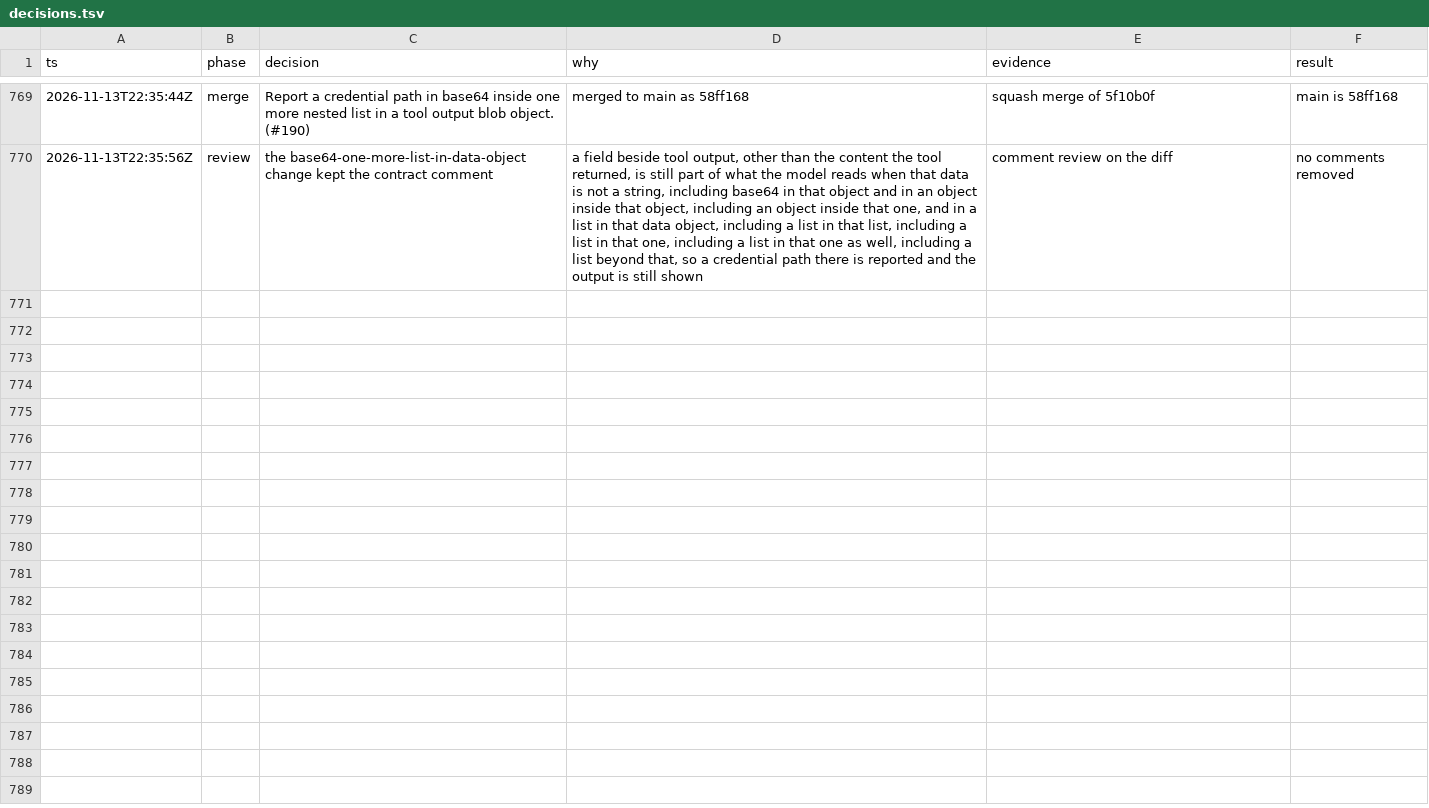
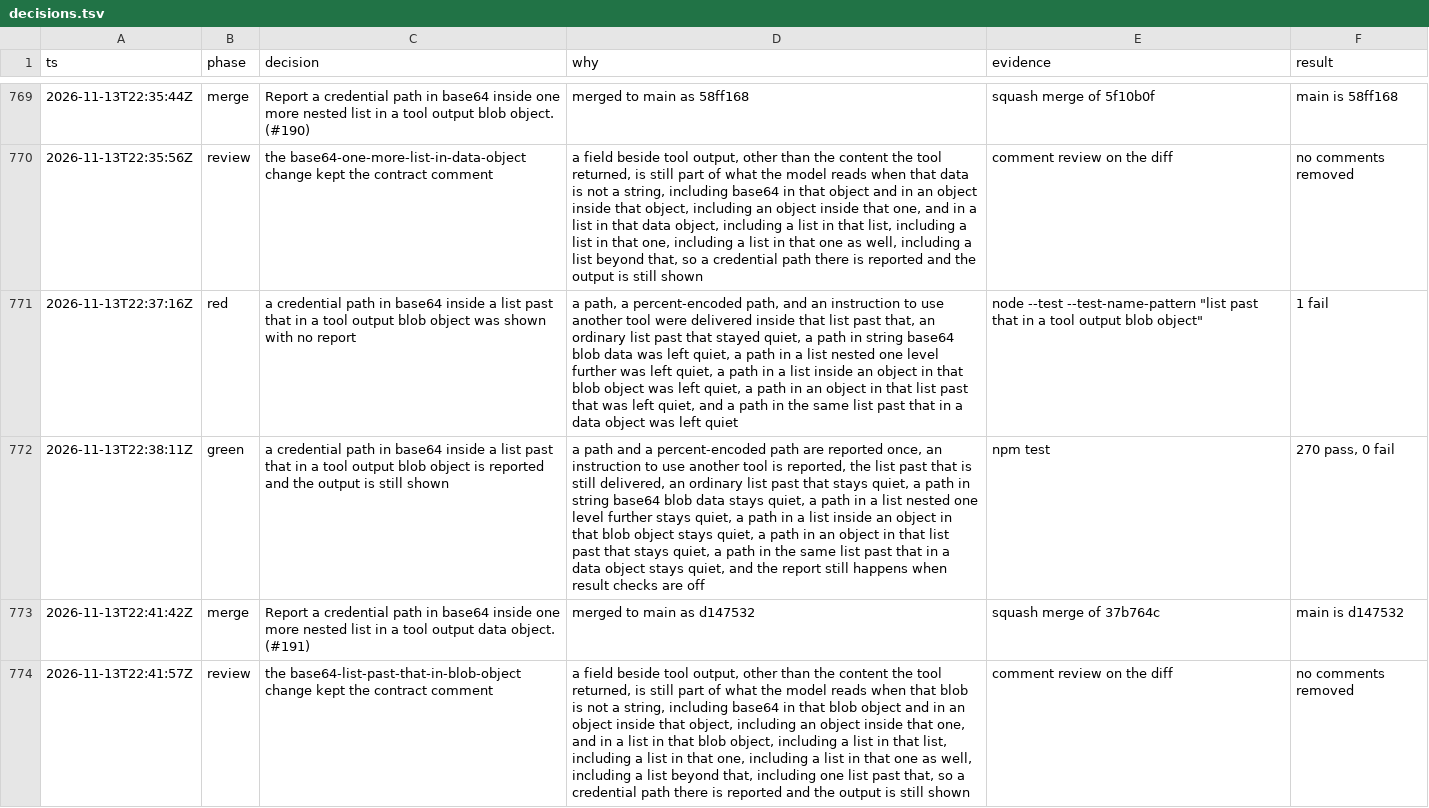
Before and after one commit to sarthakdev143-lite/toolwarden, a TSV file: docs/maintainer/decisions.tsv, drawn as a sheet; only a part is shown, gaps mark what is left out; the diff names each change by its address in the sheet, - before the commit and + after, or states it on an @@ line.

```diff
--- a/docs/maintainer/decisions.tsv
+++ b/docs/maintainer/decisions.tsv
+row 771: 2026-11-13T22:37:16Z | red | a credential path in base64 inside a list past that in a tool output blob object was shown with no report | a path, a percent-encoded path, and an instruction to use another tool were delivered inside that list past that, an ordinary list past that stayed quiet, a path in string base64 blob data was left quiet, a path in a list nested one level further was left quiet, a path in a list inside an object in that blob object was left quiet, a path in an object in that list past that was left quiet, and a path in the same list past that in a data object was left quiet | node --test --test-name-pattern "list past that in a tool output blob object" | 1 fail
+row 772: 2026-11-13T22:38:11Z | green | a credential path in base64 inside a list past that in a tool output blob object is reported and the output is still shown | a path and a percent-encoded path are reported once, an instruction to use another tool is reported, the list past that is still delivered, an ordinary list past that stays quiet, a path in string base64 blob data stays quiet, a path in a list nested one level further stays quiet, a path in a list inside an object in that blob object stays quiet, a path in an object in that list past that stays quiet, a path in the same list past that in a data object stays quiet, and the report still happens when result checks are off | npm test | 270 pass, 0 fail
+row 773: 2026-11-13T22:41:42Z | merge | Report a credential path in base64 inside one more nested list in a tool output data object. (#191) | merged to main as d147532 | squash merge of 37b764c | main is d147532
+row 774: 2026-11-13T22:41:57Z | review | the base64-list-past-that-in-blob-object change kept the contract comment | a field beside tool output, other than the content the tool returned, is still part of what the model reads when that blob is not a string, including base64 in that blob object and in an object inside that object, including an object inside that one, and in a list in that blob object, including a list in that list, including a list in that one, including a list in that one as well, including a list beyond that, including one list past that, so a credential path there is reported and the output is still shown | comment review on the diff | no comments removed
```
Also changed, not shown: 6 other files.
